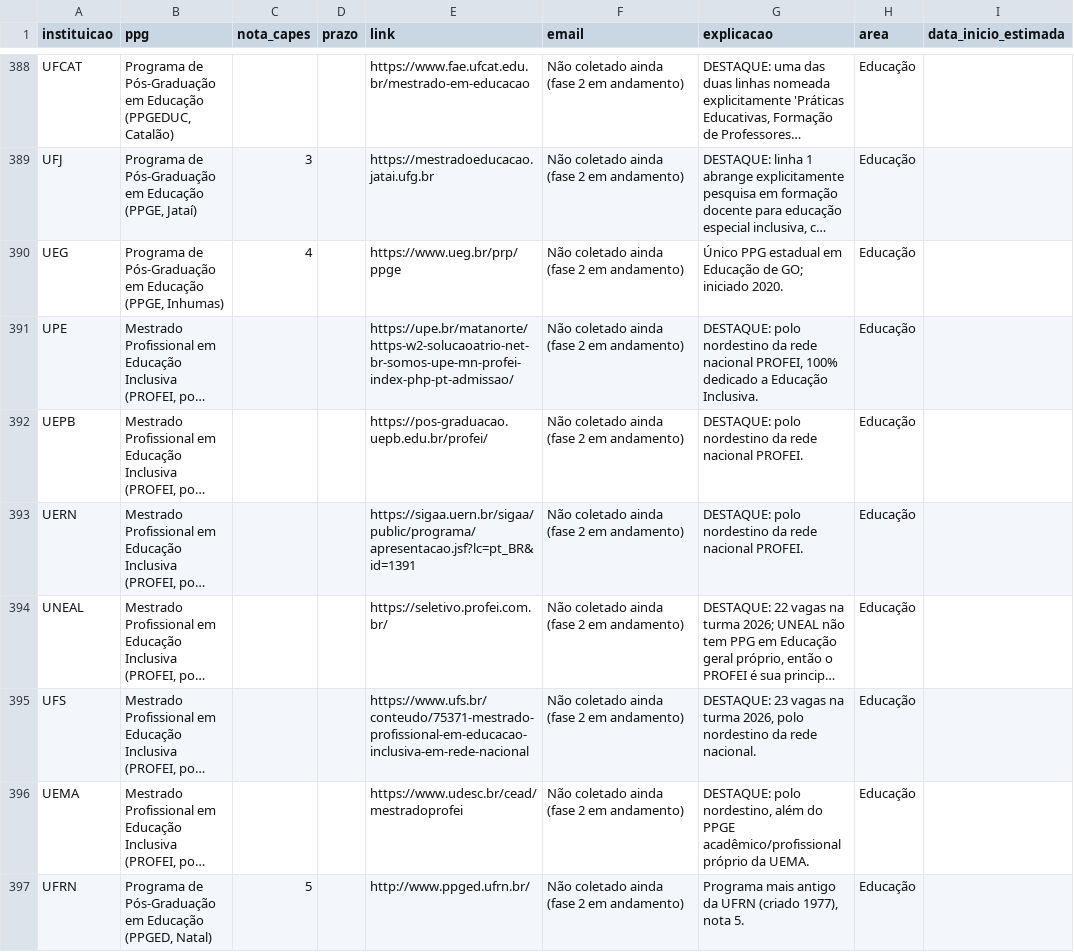
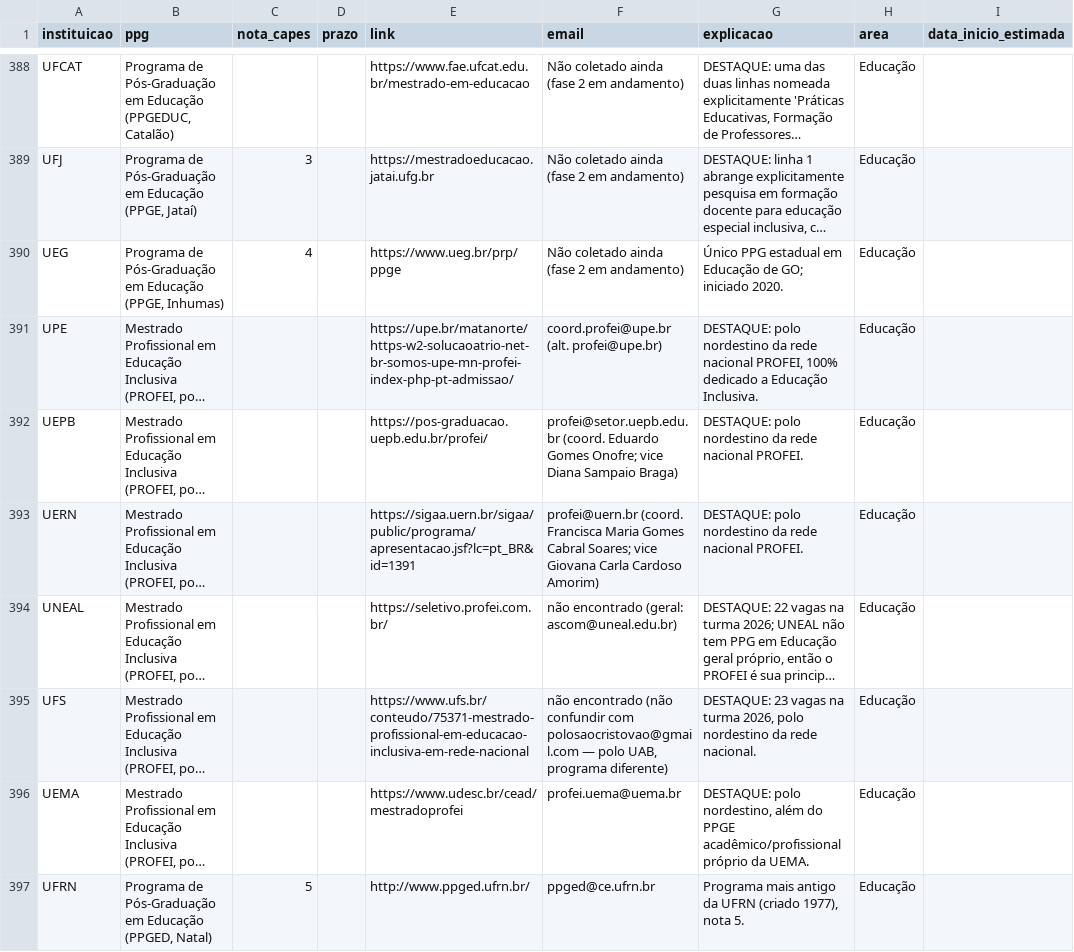
Before and after one commit to jfs195805-alt/Bolsamestradodoutorado, a CSV file: mestrados_brasil.csv, drawn as a sheet; only a part is shown, gaps mark what is left out; long unchanged cells end in …; the diff covers the shown part only; the diff names each change by its address in the sheet, - before the commit and + after, or states it on an @@ line.

```diff
--- a/mestrados_brasil.csv
+++ b/mestrados_brasil.csv
-F391 (email): Não coletado ainda (fase 2 em andamento)
+F391 (email): coord.profei@upe.br (alt. profei@upe.br)
-F392 (email): Não coletado ainda (fase 2 em andamento)
+F392 (email): profei@setor.uepb.edu.br (coord. Eduardo Gomes Onofre; vice Diana Sampaio Braga)
-F393 (email): Não coletado ainda (fase 2 em andamento)
+F393 (email): profei@uern.br (coord. Francisca Maria Gomes Cabral Soares; vice Giovana Carla Cardoso Amorim)
-F394 (email): Não coletado ainda (fase 2 em andamento)
+F394 (email): não encontrado (geral: ascom@uneal.edu.br)
-F395 (email): Não coletado ainda (fase 2 em andamento)
+F395 (email): não encontrado (não confundir com polosaocristovao@gmail.com — polo UAB, programa diferente)
-F396 (email): Não coletado ainda (fase 2 em andamento)
+F396 (email): profei.uema@uema.br
-F397 (email): Não coletado ainda (fase 2 em andamento)
+F397 (email): ppged@ce.ufrn.br
```
Also changed, not shown: 22 edited cells elsewhere in this file.
